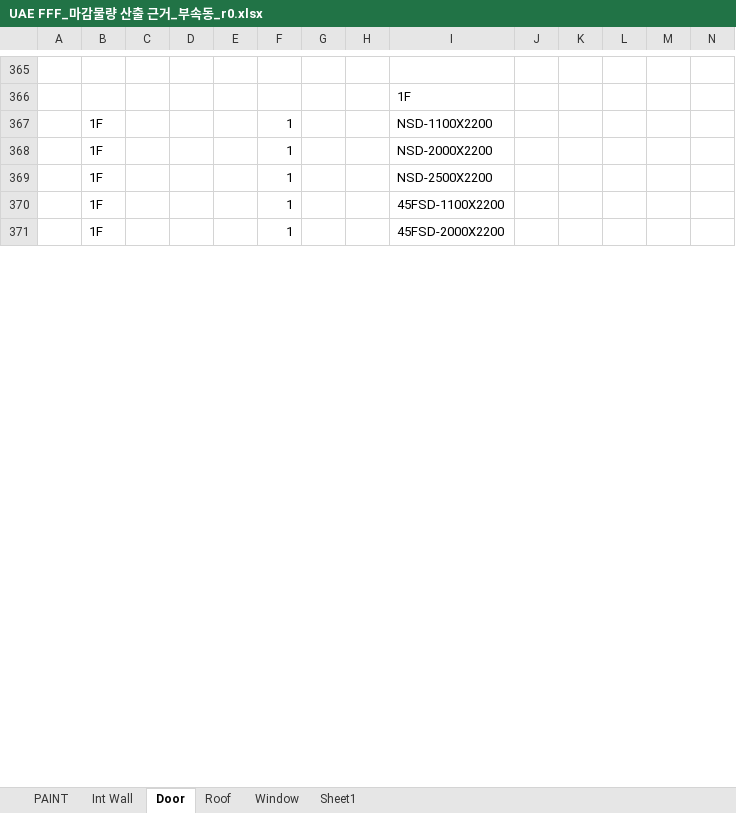
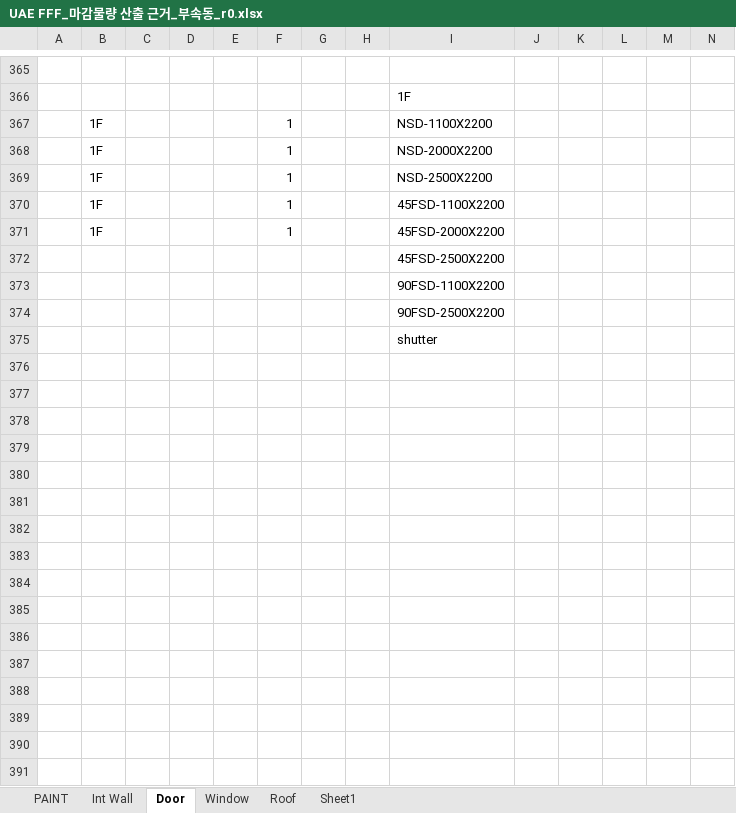
Before and after one commit to hnanmal/mQ, an Excel workbook: etc/documentum/내화및물량/rev0/UAE FFF_마감물량 산출 근거_부속동_r0.xlsx, sheet Door, drawn as a sheet; only a part is shown, gaps mark what is left out; values as stored, in another font and other column widths than the file's, no borders; rows hold the shown columns only; the diff covers the shown part only; the diff names each change by its address in the sheet, - before the commit and + after, or states it on an @@ line.

```diff
--- a/etc/documentum/내화및물량/rev0/UAE FFF_마감물량 산출 근거_부속동_r0.xlsx (sheet Door)
+++ b/etc/documentum/내화및물량/rev0/UAE FFF_마감물량 산출 근거_부속동_r0.xlsx (sheet Door)
@@ sheet tab order changed: PAINT | Int Wall | Door | Window | Roof | Sheet1 @@
+row 372:  |  |  |  |  |  |  |  | 45FSD-2500X2200
+row 373:  |  |  |  |  |  |  |  | 90FSD-1100X2200
+row 374:  |  |  |  |  |  |  |  | 90FSD-2500X2200
+row 375:  |  |  |  |  |  |  |  | shutter
+row 376: (empty)
+row 377: (empty)
+row 378: (empty)
+row 379: (empty)
+row 380: (empty)
+row 381: (empty)
+row 382: (empty)
+row 383: (empty)
+row 384: (empty)
+row 385: (empty)
+row 386: (empty)
+row 387: (empty)
+row 388: (empty)
+row 389: (empty)
+row 390: (empty)
+row 391: (empty)
```
Also changed, not shown: 108 added rows, 5 edited cells and cell formats elsewhere in this sheet, sheet Int Wall, sheet PAINT, sheet Window, sheet Roof, formulas that keep their value, 4 other files.
